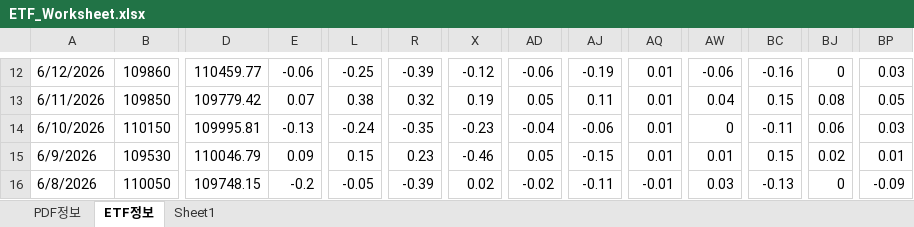
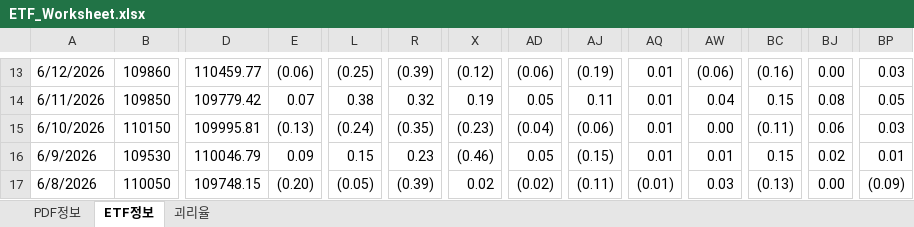
Before and after one commit to kriskang02-max/market_db_dashboard, an Excel workbook: ETF_Worksheet.xlsx, sheet ETF정보, drawn as a sheet; only a part is shown, gaps mark what is left out; values as stored, in another font and other column widths than the file's, no cell formats; addresses are those after the commit; the diff covers the shown part only; the diff names each change by its address in the sheet, - before the commit and + after, or states it on an @@ line.

```diff
--- a/ETF_Worksheet.xlsx (sheet ETF정보)
+++ b/ETF_Worksheet.xlsx (sheet ETF정보)
-sheet tab: Sheet1
+sheet tab: 괴리율
-E13: -0.06
+E13: (0.06)
-L13: -0.25
+L13: (0.25)
-R13: -0.39
+R13: (0.39)
-X13: -0.12
+X13: (0.12)
-AD13: -0.06
+AD13: (0.06)
-AJ13: -0.19
+AJ13: (0.19)
-AW13: -0.06
+AW13: (0.06)
-BC13: -0.16
+BC13: (0.16)
-BJ13: 0
+BJ13: 0.00
-E15: -0.13
+E15: (0.13)
-L15: -0.24
+L15: (0.24)
-R15: -0.35
+R15: (0.35)
-X15: -0.23
+X15: (0.23)
-AD15: -0.04
+AD15: (0.04)
-AJ15: -0.06
+AJ15: (0.06)
-AW15: 0
+AW15: 0.00
-BC15: -0.11
+BC15: (0.11)
-X16: -0.46
+X16: (0.46)
-AJ16: -0.15
+AJ16: (0.15)
-E17: -0.2
+E17: (0.20)
-L17: -0.05
+L17: (0.05)
-R17: -0.39
+R17: (0.39)
-AD17: -0.02
+AD17: (0.02)
-AJ17: -0.11
+AJ17: (0.11)
-AQ17: -0.01
+AQ17: (0.01)
-BC17: -0.13
+BC17: (0.13)
-BJ17: 0
+BJ17: 0.00
-BP17: -0.09
+BP17: (0.09)
```
Also changed, not shown: 1 added row, 1 removed row and 145 edited cells elsewhere in this sheet, sheet PDF정보, cell formats, formulas that keep their value, 4 other files.
